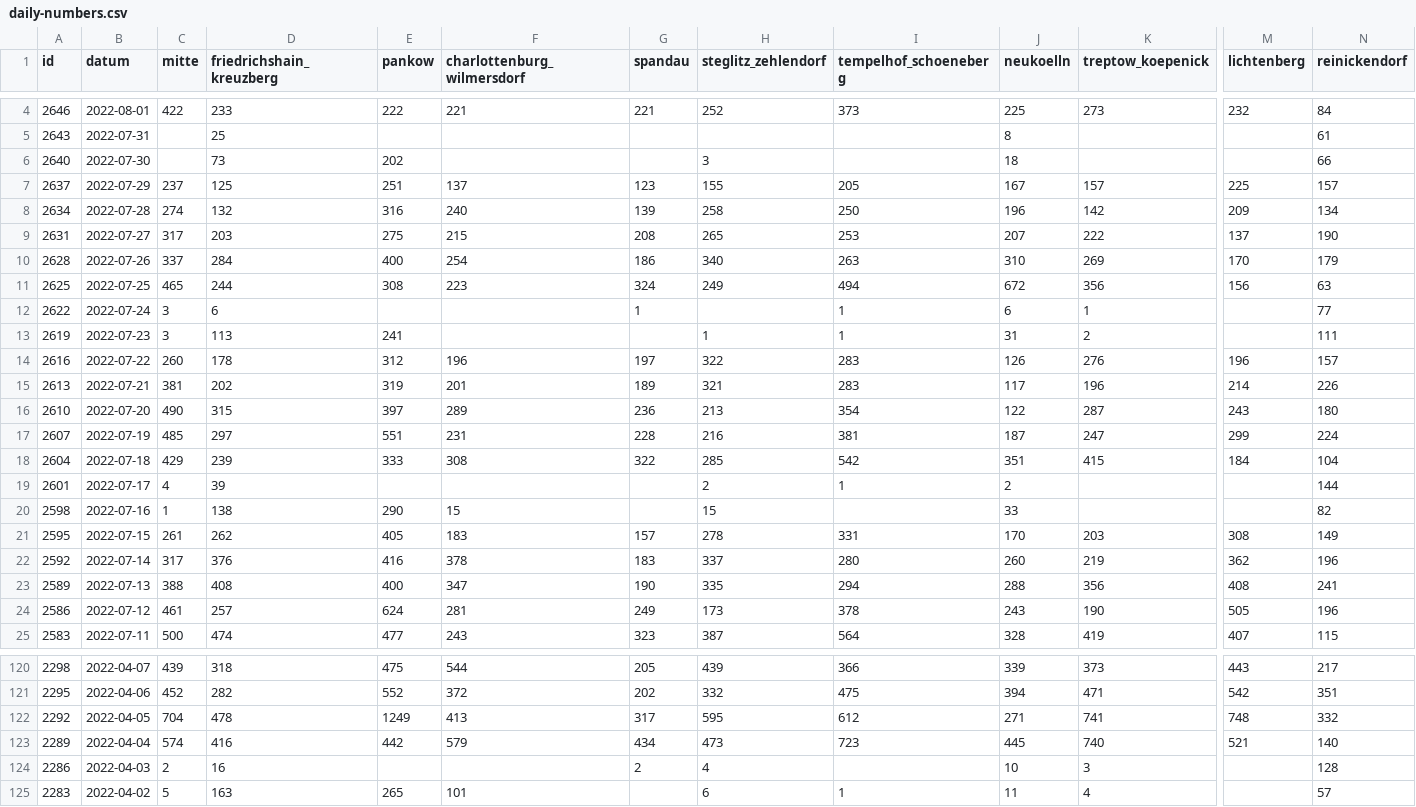
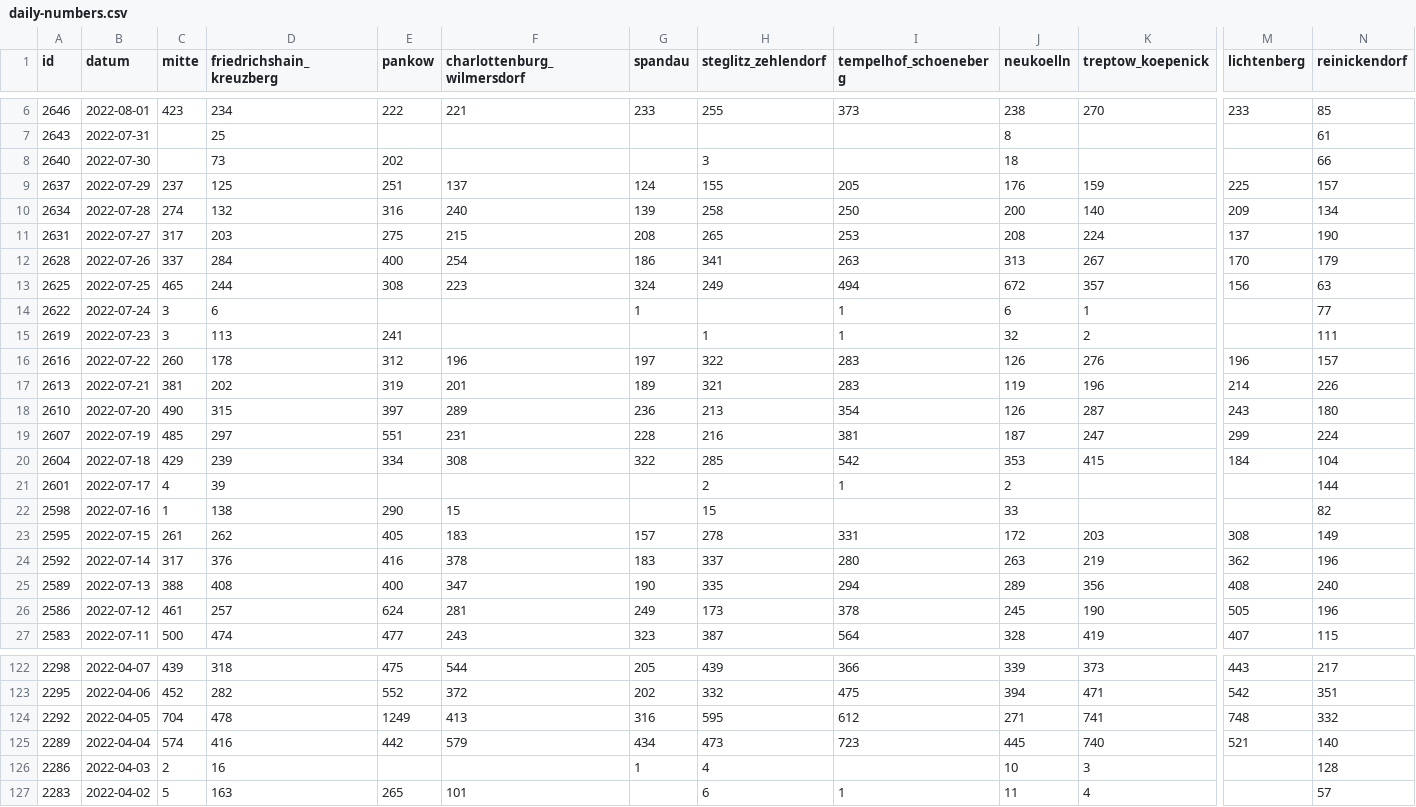
Before and after one commit to MarkusH/covid19-berlin, a CSV file: data/daily-numbers.csv, drawn as a sheet; only a part is shown, gaps mark what is left out; addresses are those after the commit; the diff covers the shown part only; the diff names each change by its address in the sheet, - before the commit and + after, or states it on an @@ line.

```diff
--- a/data/daily-numbers.csv
+++ b/data/daily-numbers.csv
-C6 (mitte): 422
+C6 (mitte): 423
-D6 (friedrichshain_kreuzberg): 233
+D6 (friedrichshain_kreuzberg): 234
-G6 (spandau): 221
+G6 (spandau): 233
-H6 (steglitz_zehlendorf): 252
+H6 (steglitz_zehlendorf): 255
-J6 (neukoelln): 225
+J6 (neukoelln): 238
-K6 (treptow_koepenick): 273
+K6 (treptow_koepenick): 270
-M6 (lichtenberg): 232
+M6 (lichtenberg): 233
-N6 (reinickendorf): 84
+N6 (reinickendorf): 85
-G9 (spandau): 123
+G9 (spandau): 124
-J9 (neukoelln): 167
+J9 (neukoelln): 176
-K9 (treptow_koepenick): 157
+K9 (treptow_koepenick): 159
-J10 (neukoelln): 196
+J10 (neukoelln): 200
-K10 (treptow_koepenick): 142
+K10 (treptow_koepenick): 140
-J11 (neukoelln): 207
+J11 (neukoelln): 208
-K11 (treptow_koepenick): 222
+K11 (treptow_koepenick): 224
-H12 (steglitz_zehlendorf): 340
+H12 (steglitz_zehlendorf): 341
-J12 (neukoelln): 310
+J12 (neukoelln): 313
-K12 (treptow_koepenick): 269
+K12 (treptow_koepenick): 267
-K13 (treptow_koepenick): 356
+K13 (treptow_koepenick): 357
-J15 (neukoelln): 31
+J15 (neukoelln): 32
-J17 (neukoelln): 117
+J17 (neukoelln): 119
-J18 (neukoelln): 122
+J18 (neukoelln): 126
-E20 (pankow): 333
+E20 (pankow): 334
-J20 (neukoelln): 351
+J20 (neukoelln): 353
-J23 (neukoelln): 170
+J23 (neukoelln): 172
-J24 (neukoelln): 260
+J24 (neukoelln): 263
-J25 (neukoelln): 288
+J25 (neukoelln): 289
-N25 (reinickendorf): 241
+N25 (reinickendorf): 240
-J26 (neukoelln): 243
+J26 (neukoelln): 245
-G124 (spandau): 317
+G124 (spandau): 316
-G126 (spandau): 2
+G126 (spandau): 1
```
Also changed, not shown: 2 added rows and 27 edited cells elsewhere in this file, data/daily-indicators.csv.
